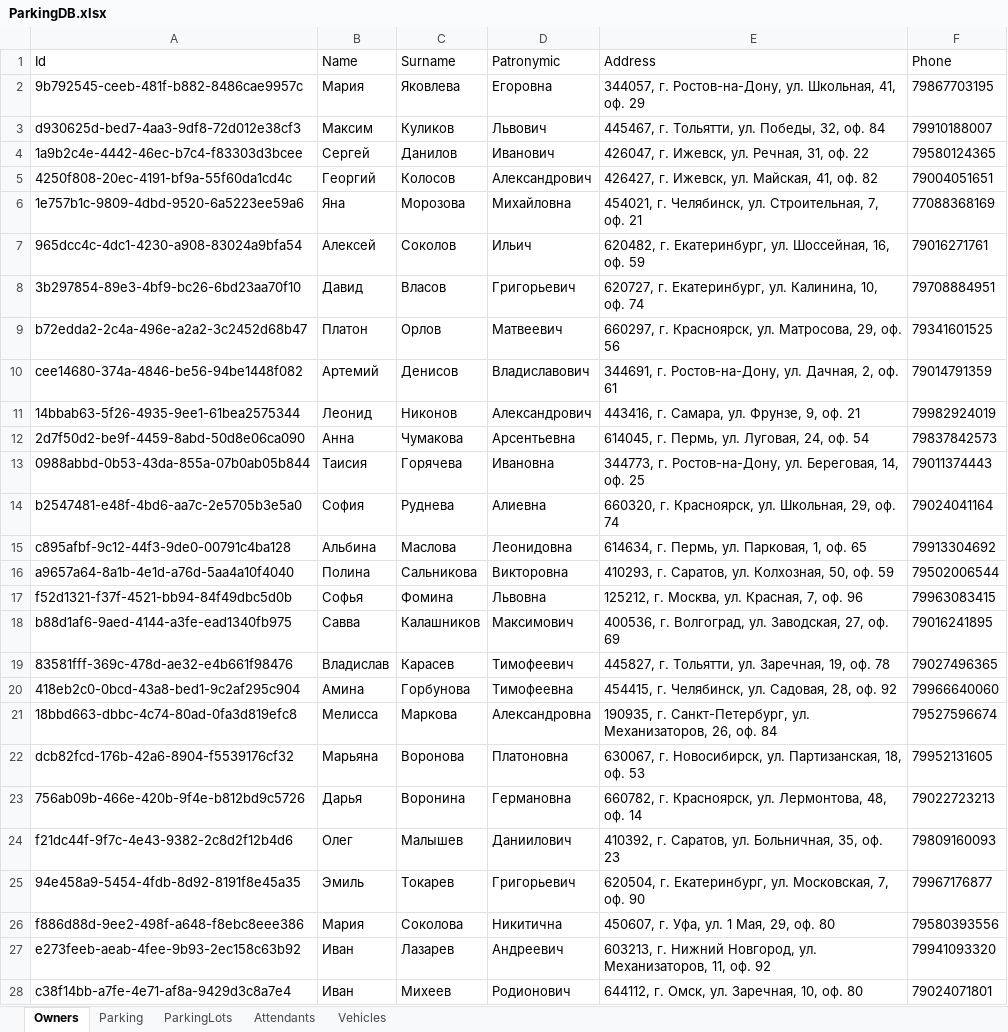
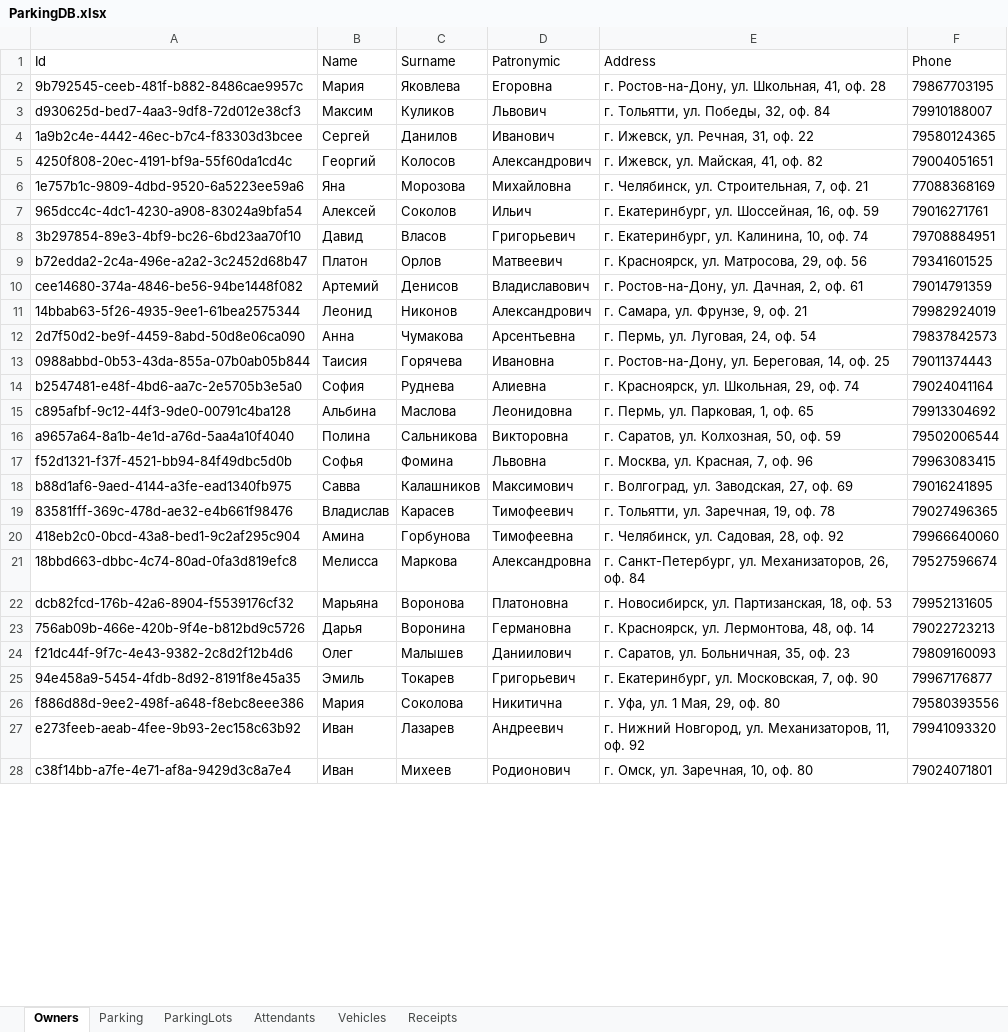
Before and after one commit to Nissko/parkingWPF_project, an Excel workbook: DbFolder/ParkingDB.xlsx, sheet Owners, drawn as a sheet; only a part is shown; values as stored, in another font and other column widths than the file's, no borders; the diff covers the shown part only; the diff names each change by its address in the sheet, - before the commit and + after, or states it on an @@ line.

```diff
--- a/DbFolder/ParkingDB.xlsx (sheet Owners)
+++ b/DbFolder/ParkingDB.xlsx (sheet Owners)
+sheet tab: Receipts
-E2 (Address): 344057, г. Ростов-на-Дону, ул. Школьная, 41, оф. 29
+E2 (Address): г. Ростов-на-Дону, ул. Школьная, 41, оф. 28
-E3 (Address): 445467, г. Тольятти, ул. Победы, 32, оф. 84
+E3 (Address): г. Тольятти, ул. Победы, 32, оф. 84
-E4 (Address): 426047, г. Ижевск, ул. Речная, 31, оф. 22
+E4 (Address): г. Ижевск, ул. Речная, 31, оф. 22
-E5 (Address): 426427, г. Ижевск, ул. Майская, 41, оф. 82
+E5 (Address): г. Ижевск, ул. Майская, 41, оф. 82
-E6 (Address): 454021, г. Челябинск, ул. Строительная, 7, оф. 21
+E6 (Address): г. Челябинск, ул. Строительная, 7, оф. 21
-E7 (Address): 620482, г. Екатеринбург,…
+E7 (Address): г. Екатеринбург,…
-E8 (Address): 620727, г. Екатеринбург, ул. Калинина, 10, оф. 74
+E8 (Address): г. Екатеринбург, ул. Калинина, 10, оф. 74
-E9 (Address): 660297, г. Красноярск, ул. Матросова, 29, оф. 56
+E9 (Address): г. Красноярск, ул. Матросова, 29, оф. 56
-E10 (Address): 344691, г. Ростов-на-Дону, ул. Дачная, 2, оф. 61
+E10 (Address): г. Ростов-на-Дону, ул. Дачная, 2, оф. 61
-E11 (Address): 443416, г. Самара, ул. Фрунзе, 9, оф. 21
+E11 (Address): г. Самара, ул. Фрунзе, 9, оф. 21
-E12 (Address): 614045, г. Пермь, ул. Луговая, 24, оф. 54
+E12 (Address): г. Пермь, ул. Луговая, 24, оф. 54
-E13 (Address): 344773, г. Ростов-на-Дону,…
+E13 (Address): г. Ростов-на-Дону,…
-E14 (Address): 660320, г. Красноярск, ул. Школьная, 29, оф. 74
+E14 (Address): г. Красноярск, ул. Школьная, 29, оф. 74
-E15 (Address): 614634, г. Пермь, ул. Парковая, 1, оф. 65
+E15 (Address): г. Пермь, ул. Парковая, 1, оф. 65
-E16 (Address): 410293, г. Саратов, ул. Колхозная, 50, оф. 59
+E16 (Address): г. Саратов, ул. Колхозная, 50, оф. 59
-E17 (Address): 125212, г. Москва, ул. Красная, 7, оф. 96
+E17 (Address): г. Москва, ул. Красная, 7, оф. 96
-E18 (Address): 400536, г. Волгоград, ул. Заводская, 27, оф. 69
+E18 (Address): г. Волгоград, ул. Заводская, 27, оф. 69
-E19 (Address): 445827, г. Тольятти, ул. Заречная, 19, оф. 78
+E19 (Address): г. Тольятти, ул. Заречная, 19, оф. 78
-E20 (Address): 454415, г. Челябинск, ул. Садовая, 28, оф. 92
+E20 (Address): г. Челябинск, ул. Садовая, 28, оф. 92
-E21 (Address): 190935, г. Санкт-Петербург,…
+E21 (Address): г. Санкт-Петербург,…
-E22 (Address): 630067, г. Новосибирск,…
+E22 (Address): г. Новосибирск,…
-E23 (Address): 660782, г. Красноярск, ул. Лермонтова, 48, оф. 14
+E23 (Address): г. Красноярск, ул. Лермонтова, 48, оф. 14
-E24 (Address): 410392, г. Саратов, ул. Больничная, 35, оф. 23
+E24 (Address): г. Саратов, ул. Больничная, 35, оф. 23
-E25 (Address): 620504, г. Екатеринбург,…
+E25 (Address): г. Екатеринбург,…
-E26 (Address): 450607, г. Уфа, ул. 1 Мая, 29, оф. 80
+E26 (Address): г. Уфа, ул. 1 Мая, 29, оф. 80
-E27 (Address): 603213, г. Нижний…
+E27 (Address): г. Нижний…
-E28 (Address): 644112, г. Омск, ул. Заречная, 10, оф. 80
+E28 (Address): г. Омск, ул. Заречная, 10, оф. 80
```
Also changed, not shown: 4 edited cells elsewhere in this sheet, sheet Parking, sheet ParkingLots, 28 other files.
